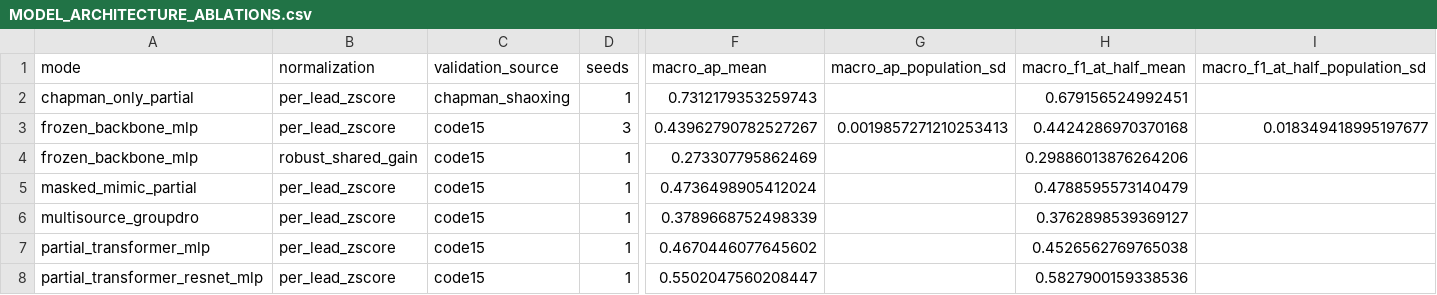
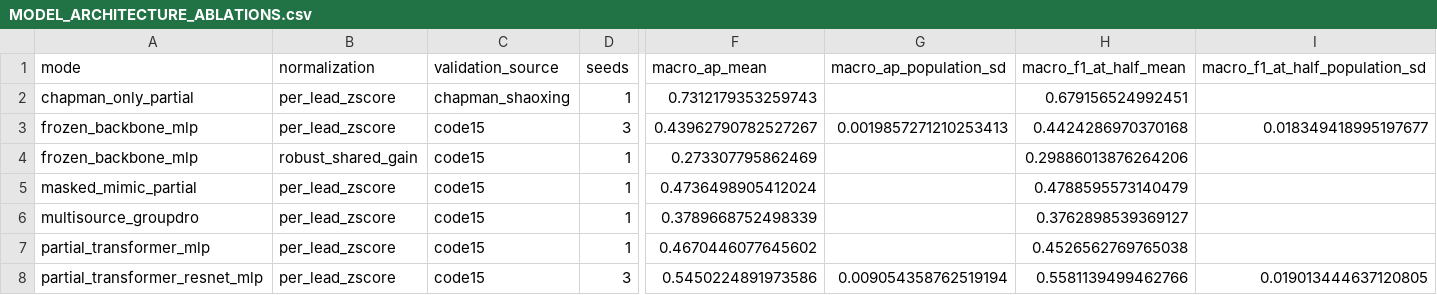
Before and after one commit to Mateo197802/titan-v45-ecg-multihead, a CSV file: docs/domain_adaptation/evidence/MODEL_ARCHITECTURE_ABLATIONS.csv, drawn as a sheet; only a part is shown, gaps mark what is left out; the diff names each change by its address in the sheet, - before the commit and + after, or states it on an @@ line.

```diff
--- a/docs/domain_adaptation/evidence/MODEL_ARCHITECTURE_ABLATIONS.csv
+++ b/docs/domain_adaptation/evidence/MODEL_ARCHITECTURE_ABLATIONS.csv
-D8 (seeds): 1
+D8 (seeds): 3
-F8 (macro_ap_mean): 0.5502047560208447
+F8 (macro_ap_mean): 0.5450224891973586
-G8 (macro_ap_population_sd): (empty)
+G8 (macro_ap_population_sd): 0.009054358762519194
-H8 (macro_f1_at_half_mean): 0.5827900159338536
+H8 (macro_f1_at_half_mean): 0.5581139499462766
-I8 (macro_f1_at_half_population_sd): (empty)
+I8 (macro_f1_at_half_population_sd): 0.019013444637120805
```
Also changed, not shown: docs/domain_adaptation/evidence/FINETUNING_LEARNING_CURVES.csv, docs/domain_adaptation/evidence/SLURM_EXECUTION_LEDGER.csv, 10 other files.
